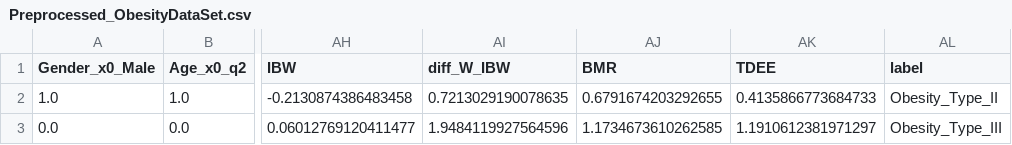
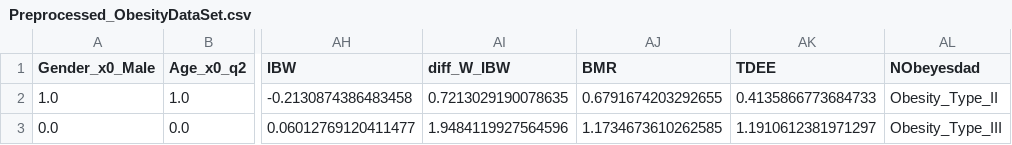
Before and after one commit to rafaelgreca/e2e-mlops-project, a CSV file: data/Preprocessed_ObesityDataSet.csv, drawn as a sheet; only a part is shown, gaps mark what is left out; the diff names each change by its address in the sheet, - before the commit and + after, or states it on an @@ line.

```diff
--- a/data/Preprocessed_ObesityDataSet.csv
+++ b/data/Preprocessed_ObesityDataSet.csv
-AL1: label
+AL1: NObeyesdad
```
Also changed, not shown: 14 other files.
